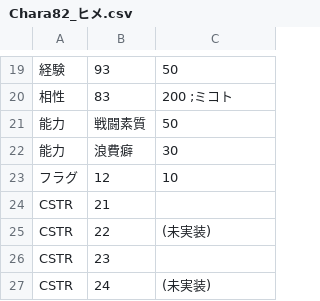
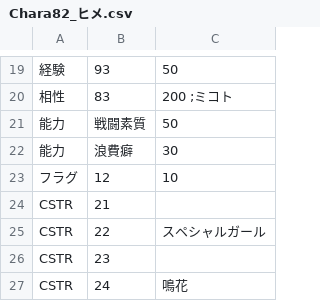
Before and after one commit to average34/eraVoiceroidJplus, a CSV file: CSV/CHARA/Chara82_ヒメ.csv, drawn as a sheet; only a part is shown, gaps mark what is left out.

```diff
--- a/CSV/CHARA/Chara82_ヒメ.csv
+++ b/CSV/CHARA/Chara82_ヒメ.csv
@@ -24,4 +24,4 @@
 CSTR,21,
-CSTR,22,(未実装)
+CSTR,22,スペシャルガール
 CSTR,23,
-CSTR,24,(未実装)
+CSTR,24,鳴花
```
Also changed, not shown: CSV/CHARA/Chara83_ミコト.csv, CSV/GameBase.csv, 7 other files.
